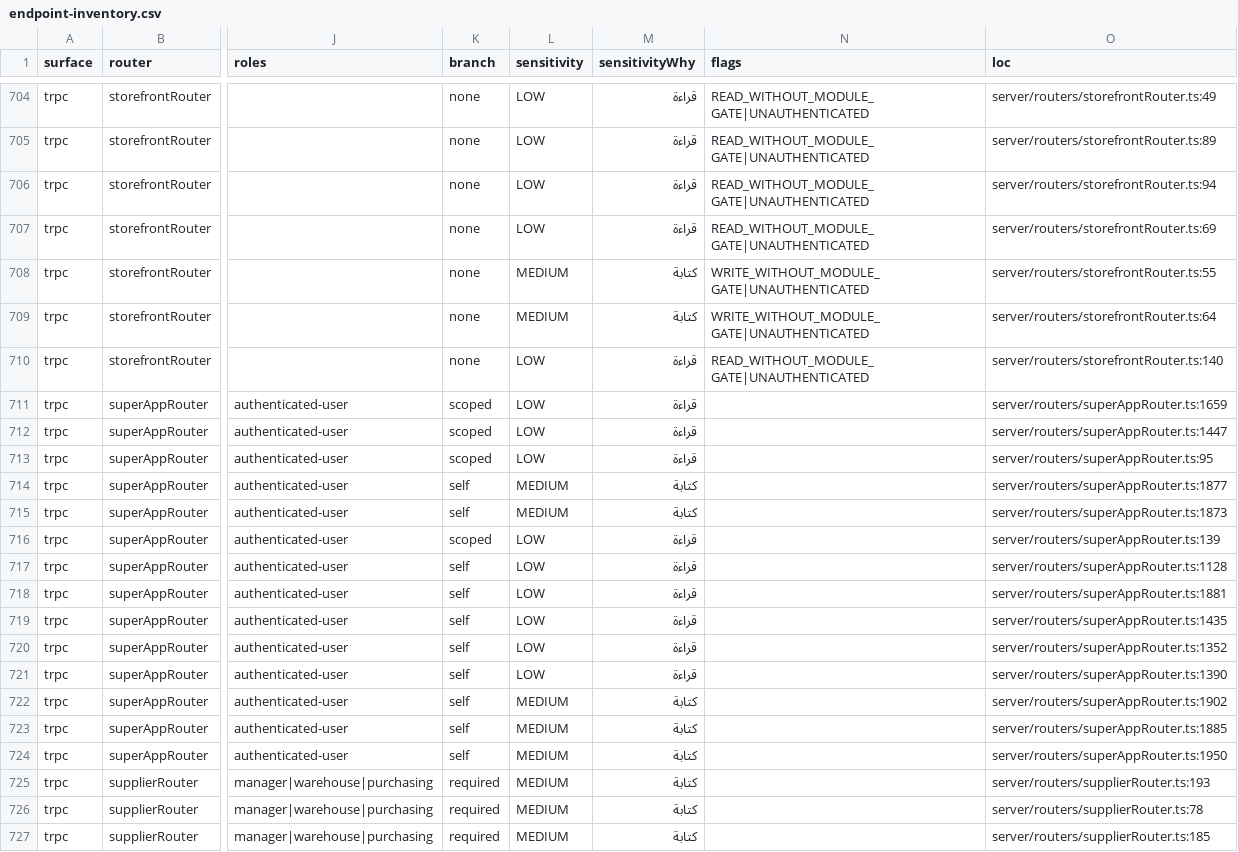
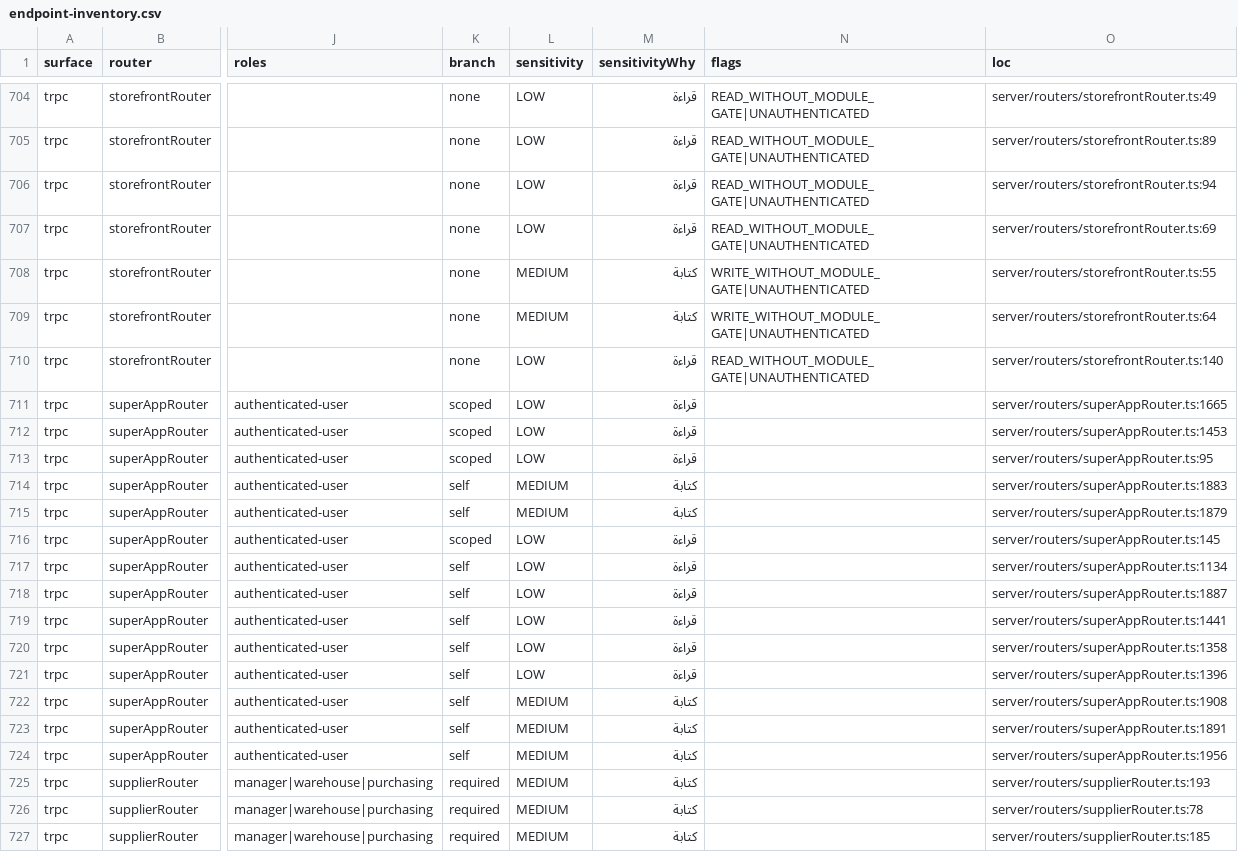
Before and after one commit to ahrrfy/business_management_system, a CSV file: docs/authz/endpoint-inventory.csv, drawn as a sheet; only a part is shown, gaps mark what is left out; the diff names each change by its address in the sheet, - before the commit and + after, or states it on an @@ line.

```diff
--- a/docs/authz/endpoint-inventory.csv
+++ b/docs/authz/endpoint-inventory.csv
-O711 (loc): server/routers/superAppRouter.ts:1659
+O711 (loc): server/routers/superAppRouter.ts:1665
-O712 (loc): server/routers/superAppRouter.ts:1447
+O712 (loc): server/routers/superAppRouter.ts:1453
-O714 (loc): server/routers/superAppRouter.ts:1877
+O714 (loc): server/routers/superAppRouter.ts:1883
-O715 (loc): server/routers/superAppRouter.ts:1873
+O715 (loc): server/routers/superAppRouter.ts:1879
-O716 (loc): server/routers/superAppRouter.ts:139
+O716 (loc): server/routers/superAppRouter.ts:145
-O717 (loc): server/routers/superAppRouter.ts:1128
+O717 (loc): server/routers/superAppRouter.ts:1134
-O718 (loc): server/routers/superAppRouter.ts:1881
+O718 (loc): server/routers/superAppRouter.ts:1887
-O719 (loc): server/routers/superAppRouter.ts:1435
+O719 (loc): server/routers/superAppRouter.ts:1441
-O720 (loc): server/routers/superAppRouter.ts:1352
+O720 (loc): server/routers/superAppRouter.ts:1358
-O721 (loc): server/routers/superAppRouter.ts:1390
+O721 (loc): server/routers/superAppRouter.ts:1396
-O722 (loc): server/routers/superAppRouter.ts:1902
+O722 (loc): server/routers/superAppRouter.ts:1908
-O723 (loc): server/routers/superAppRouter.ts:1885
+O723 (loc): server/routers/superAppRouter.ts:1891
-O724 (loc): server/routers/superAppRouter.ts:1950
+O724 (loc): server/routers/superAppRouter.ts:1956
```
Also changed, not shown: 21 other files.
